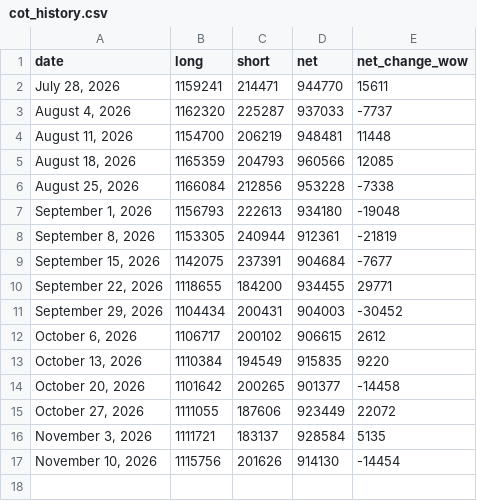
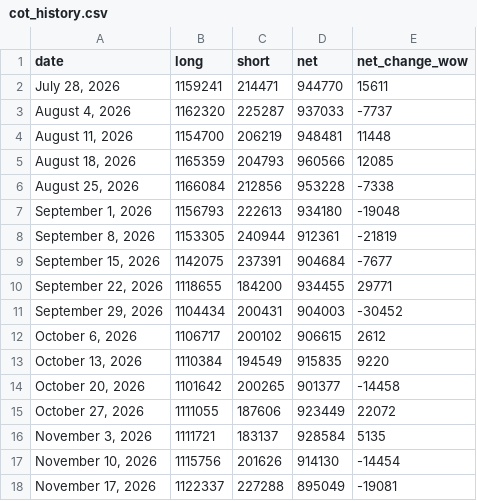
Before and after one commit to yukik206-rgb/pivot-desk-site, a CSV file: pipeline/data/cot_history.csv, drawn as a sheet; the diff names each change by its address in the sheet, - before the commit and + after, or states it on an @@ line.

```diff
--- a/pipeline/data/cot_history.csv
+++ b/pipeline/data/cot_history.csv
+row 18: November 17, 2026 | 1122337 | 227288 | 895049 | -19081
```
Also changed, not shown: pipeline/data/cot_leveraged_history.csv, 4 other files.
